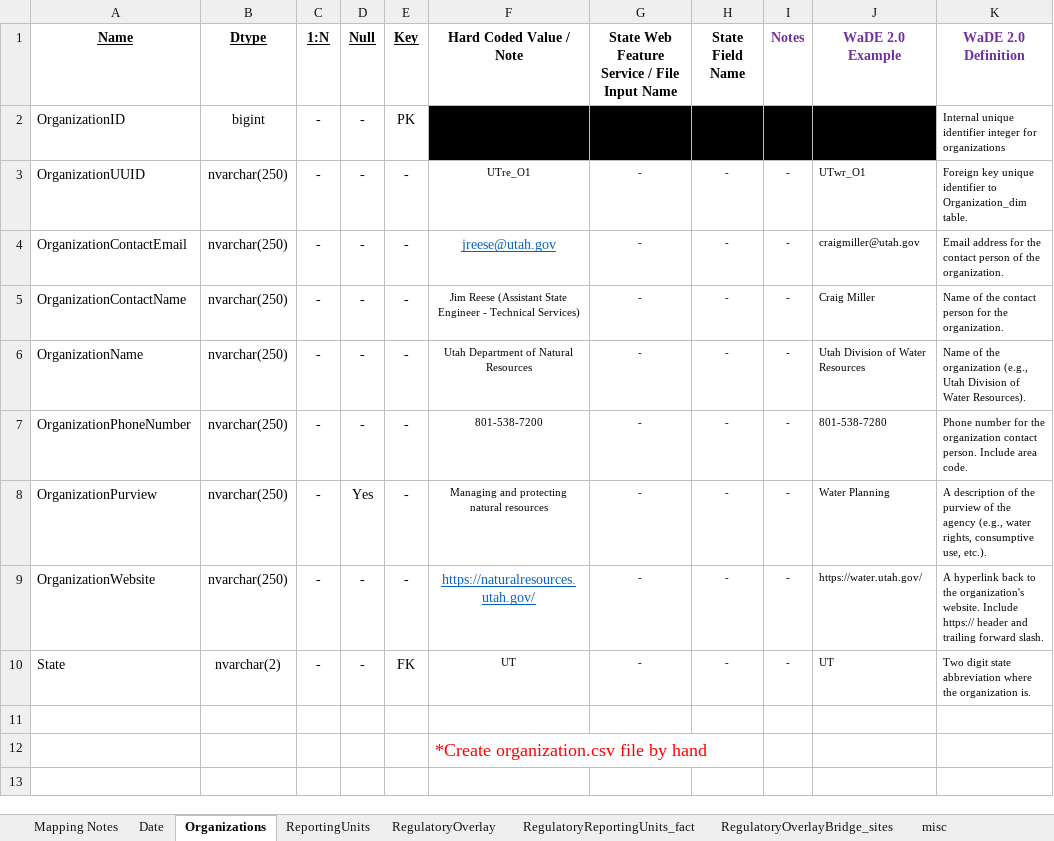
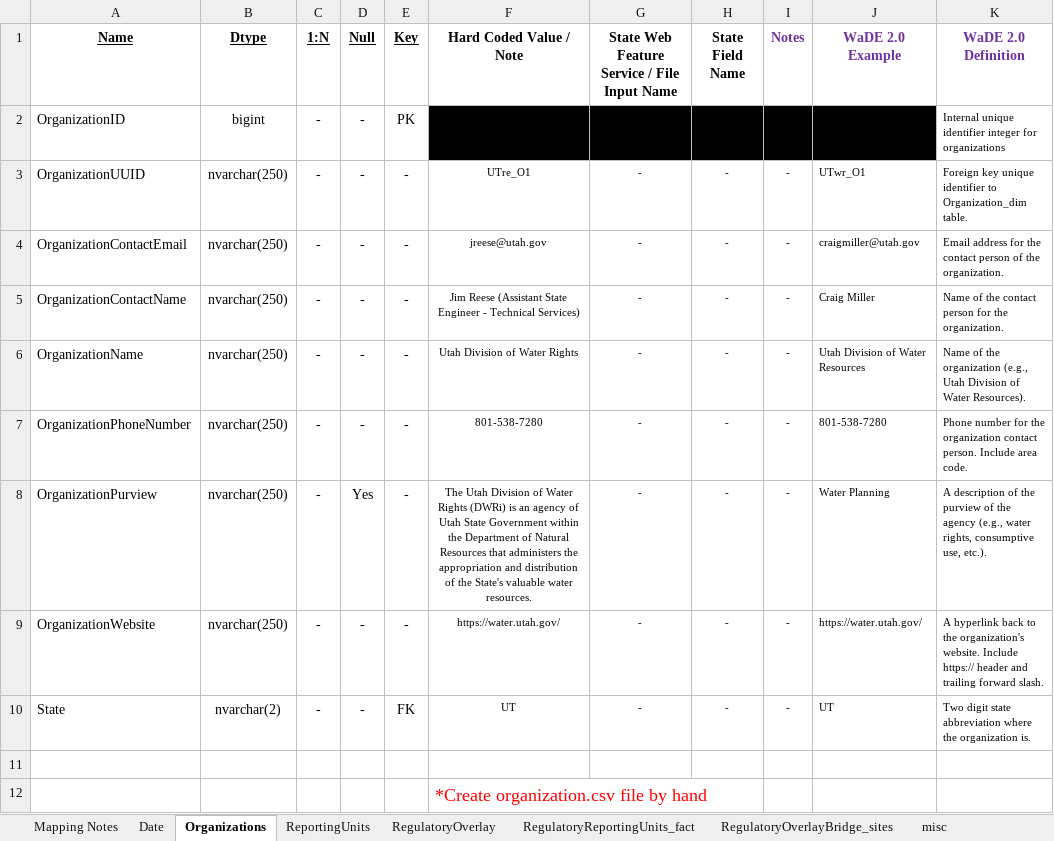
Before and after one commit to WSWCWaterDataExchange/MappingStatesDataToWaDE2.0, an Excel workbook: Utah/Regulatory/UTre_Regulatory Schema Mapping to WaDE.xlsx, sheet Organizations, drawn as a sheet; values as stored, in another font and other column widths than the file's, no borders; the diff names each change by its address in the sheet, - before the commit and + after, or states it on an @@ line.

Commit message:
UTre update
- added ground_water_policy data

```diff
--- a/Utah/Regulatory/UTre_Regulatory Schema Mapping to WaDE.xlsx (sheet Organizations)
+++ b/Utah/Regulatory/UTre_Regulatory Schema Mapping to WaDE.xlsx (sheet Organizations)
@@ F4 underline: on → off, text colour: #0563C1 → black, text size: smaller @@
-F6 (Hard Coded Value / Note): Utah Department of Natural Resources
+F6 (Hard Coded Value / Note): Utah Division of Water Rights
-F7 (Hard Coded Value / Note): 801-538-7200
+F7 (Hard Coded Value / Note): 801-538-7280
-F8 (Hard Coded Value / Note): Managing and protecting natural resources
+F8 (Hard Coded Value / Note): The Utah Division of Water Rights (DWRi) is an agency of Utah State Government within the Department of Natural Resources that administers the appropriation and distribution of the State's valuable water resources.
-F9 (Hard Coded Value / Note): https://naturalresources.utah.gov/
+F9 (Hard Coded Value / Note): https://water.utah.gov/
@@ F9 underline: on → off, text colour: #0563C1 → black, text size: smaller @@
```
Also changed, not shown: sheet RegulatoryOverlay, sheet Mapping Notes, sheet ReportingUnits, 13 other files.
